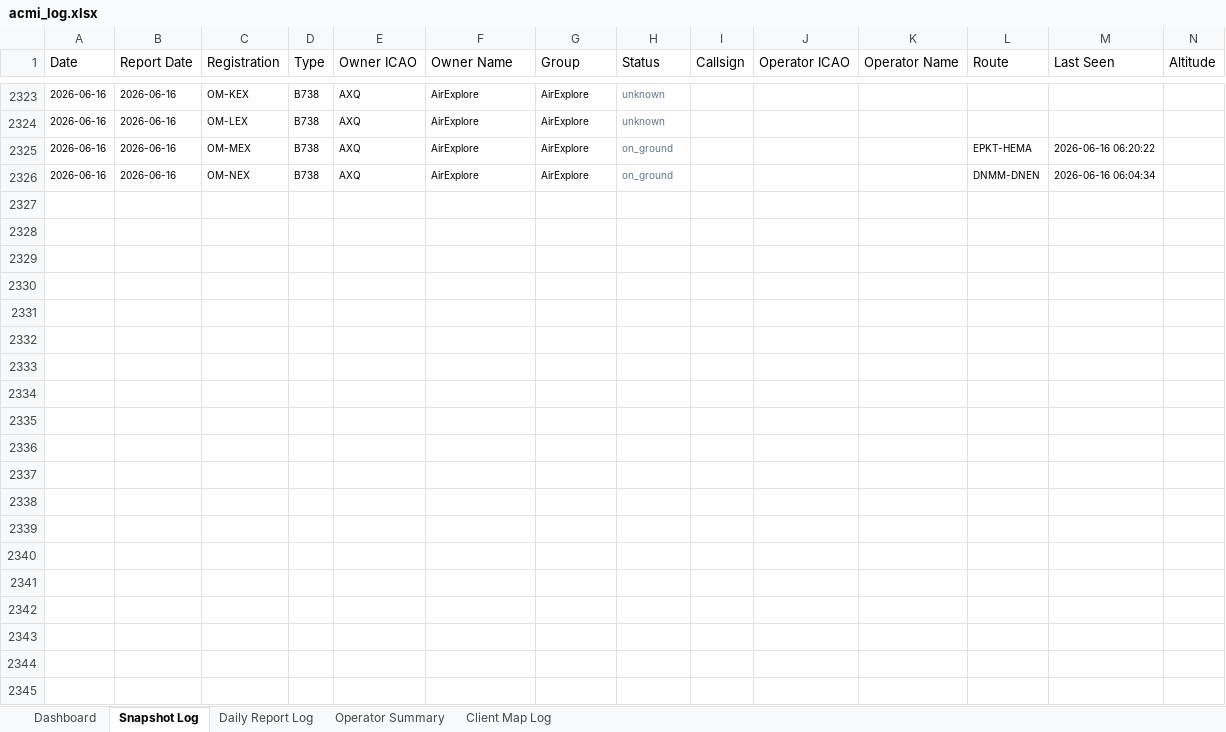
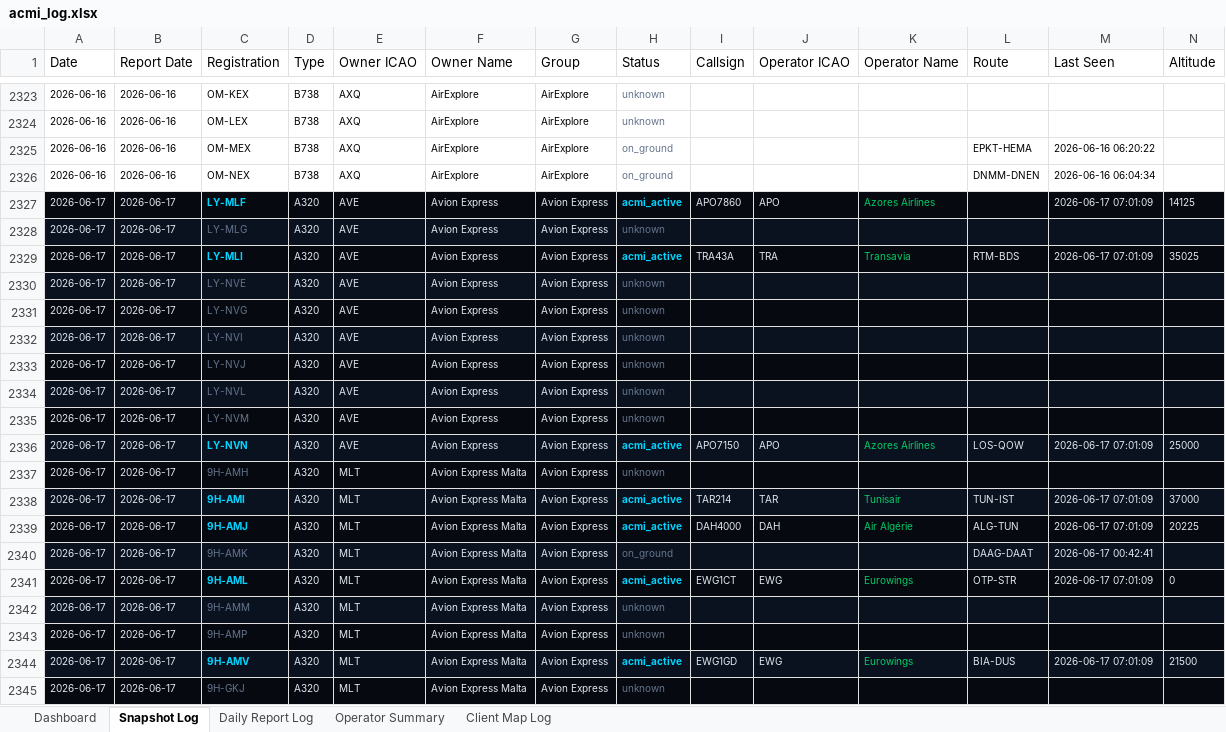
Before and after one commit to juliuskvx/acmi-tracker, an Excel workbook: data/acmi_log.xlsx, sheet Snapshot Log, drawn as a sheet; only a part is shown, gaps mark what is left out; values as stored, in another font and other column widths than the file's, no borders; rows hold the shown columns only; the diff covers the shown part only; the diff names each change by its address in the sheet, - before the commit and + after, or states it on an @@ line.

```diff
--- a/data/acmi_log.xlsx (sheet Snapshot Log)
+++ b/data/acmi_log.xlsx (sheet Snapshot Log)
+row 2327: 2026-06-17 | 2026-06-17 | LY-MLF | A320 | AVE | Avion Express | Avion Express | acmi_active | APO7860 | APO | Azores Airlines |  | 2026-06-17 07:01:09 | 14125
+row 2328: 2026-06-17 | 2026-06-17 | LY-MLG | A320 | AVE | Avion Express | Avion Express | unknown
+row 2329: 2026-06-17 | 2026-06-17 | LY-MLI | A320 | AVE | Avion Express | Avion Express | acmi_active | TRA43A | TRA | Transavia | RTM-BDS | 2026-06-17 07:01:09 | 35025
+row 2330: 2026-06-17 | 2026-06-17 | LY-NVE | A320 | AVE | Avion Express | Avion Express | unknown
+row 2331: 2026-06-17 | 2026-06-17 | LY-NVG | A320 | AVE | Avion Express | Avion Express | unknown
+row 2332: 2026-06-17 | 2026-06-17 | LY-NVI | A320 | AVE | Avion Express | Avion Express | unknown
+row 2333: 2026-06-17 | 2026-06-17 | LY-NVJ | A320 | AVE | Avion Express | Avion Express | unknown
+row 2334: 2026-06-17 | 2026-06-17 | LY-NVL | A320 | AVE | Avion Express | Avion Express | unknown
+row 2335: 2026-06-17 | 2026-06-17 | LY-NVM | A320 | AVE | Avion Express | Avion Express | unknown
+row 2336: 2026-06-17 | 2026-06-17 | LY-NVN | A320 | AVE | Avion Express | Avion Express | acmi_active | APO7150 | APO | Azores Airlines | LOS-QOW | 2026-06-17 07:01:09 | 25000
+row 2337: 2026-06-17 | 2026-06-17 | 9H-AMH | A320 | MLT | Avion Express Malta | Avion Express | unknown
+row 2338: 2026-06-17 | 2026-06-17 | 9H-AMI | A320 | MLT | Avion Express Malta | Avion Express | acmi_active | TAR214 | TAR | Tunisair | TUN-IST | 2026-06-17 07:01:09 | 37000
+row 2339: 2026-06-17 | 2026-06-17 | 9H-AMJ | A320 | MLT | Avion Express Malta | Avion Express | acmi_active | DAH4000 | DAH | Air Algérie | ALG-TUN | 2026-06-17 07:01:09 | 20225
+row 2340: 2026-06-17 | 2026-06-17 | 9H-AMK | A320 | MLT | Avion Express Malta | Avion Express | on_ground |  |  |  | DAAG-DAAT | 2026-06-17 00:42:41
+row 2341: 2026-06-17 | 2026-06-17 | 9H-AML | A320 | MLT | Avion Express Malta | Avion Express | acmi_active | EWG1CT | EWG | Eurowings | OTP-STR | 2026-06-17 07:01:09 | 0
+row 2342: 2026-06-17 | 2026-06-17 | 9H-AMM | A320 | MLT | Avion Express Malta | Avion Express | unknown
+row 2343: 2026-06-17 | 2026-06-17 | 9H-AMP | A320 | MLT | Avion Express Malta | Avion Express | unknown
+row 2344: 2026-06-17 | 2026-06-17 | 9H-AMV | A320 | MLT | Avion Express Malta | Avion Express | acmi_active | EWG1GD | EWG | Eurowings | BIA-DUS | 2026-06-17 07:01:09 | 21500
+row 2345: 2026-06-17 | 2026-06-17 | 9H-GKJ | A320 | MLT | Avion Express Malta | Avion Express | unknown
```
Also changed, not shown: 135 added rows elsewhere in this sheet, sheet Daily Report Log, sheet Client Map Log, sheet Dashboard, sheet Operator Summary, 2 other files.
